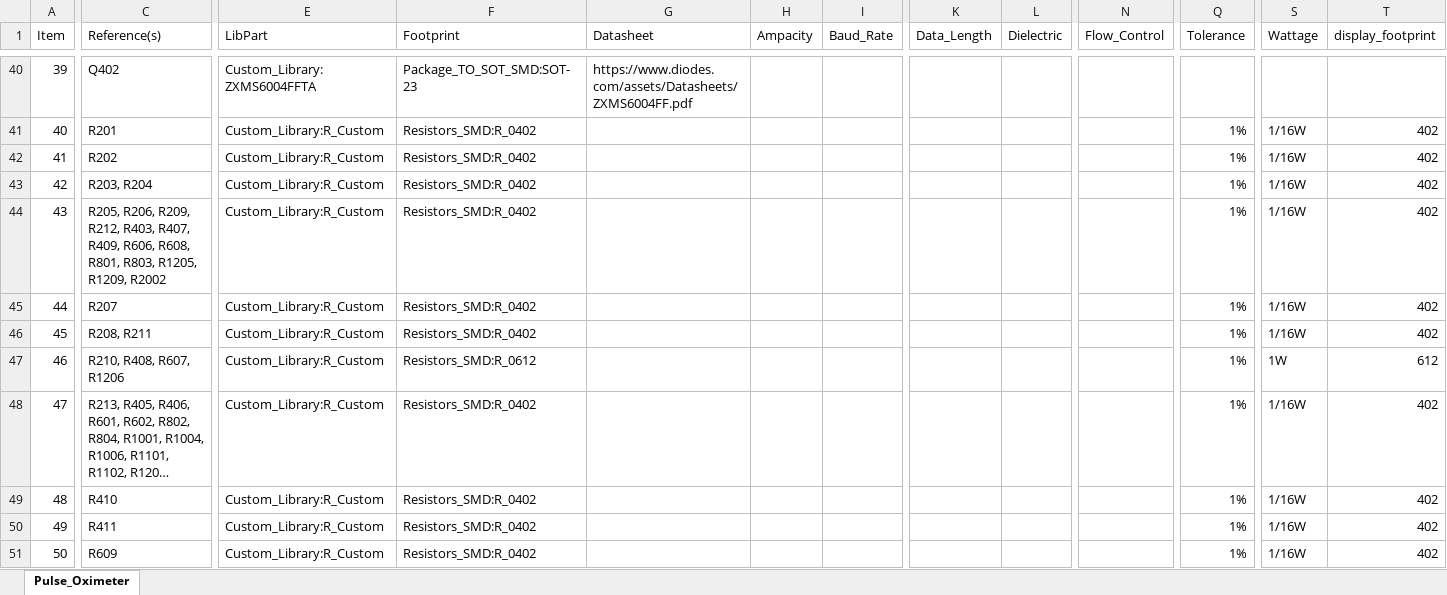
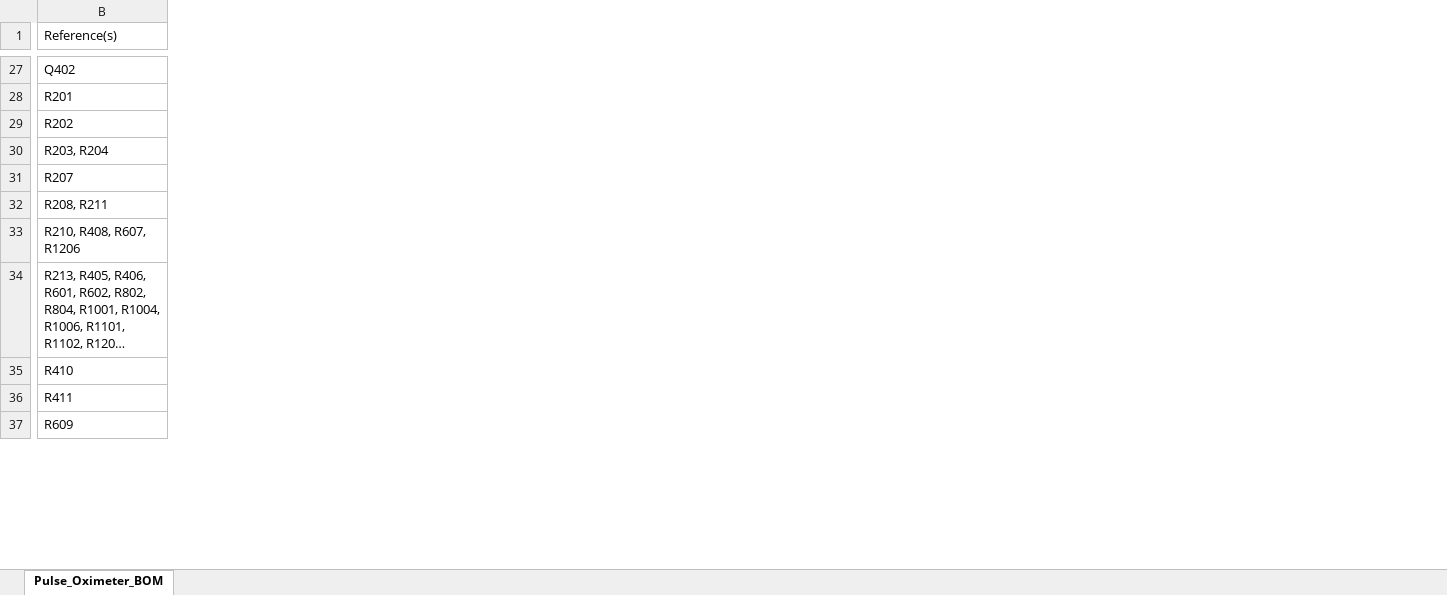
Before and after one commit to drewsum/pulse_oximeter, an Excel workbook: hdw/Pulse_Oximeter/Pulse_Oximeter_BOM.xlsx, sheet Pulse_Oximeter_BOM, drawn as a sheet; only a part is shown, gaps mark what is left out; long unchanged cells end in …; values as stored, in another font and other column widths than the file's, no borders; rows hold the shown columns only; the diff covers the shown part only; the diff names each change by its address in the sheet, - before the commit and + after, or states it on an @@ line.

Commit message:
added bom, removed unused sch sheets

```diff
--- a/hdw/Pulse_Oximeter/Pulse_Oximeter_BOM.xlsx (sheet Pulse_Oximeter_BOM)
+++ b/hdw/Pulse_Oximeter/Pulse_Oximeter_BOM.xlsx (sheet Pulse_Oximeter_BOM)
-sheet tab: Pulse_Oximeter
+sheet tab: Pulse_Oximeter_BOM
-column A (Item), rows 40-43: 39 | 40 | 41 | 42; rows 45-51: 44 | 45 | 46 | 47 | 48 | 49 | 50
-column E (LibPart), rows 40-43: Custom_Library:ZXMS6004FFTA | Custom_Library:R_Custom | Custom_Library:R_Custom | Custom_Library:R_Custom; rows 45-51: all Custom_Library:R_Custom
-column F (Footprint), rows 40-43: Package_TO_SOT_SMD:SOT-23 | Resistors_SMD:R_0402 | Resistors_SMD:R_0402 | Resistors_SMD:R_0402; rows 45-51: Resistors_SMD:R_0402 | Resistors_SMD:R_0402 | Resistors_SMD:R_0612 | Resistors_SMD:R_0402 | Resistors_SMD:R_0402 | Resistors_SMD:R_0402 | Resistors_SMD:R_0402
-column G (Datasheet), row 40: https://www.diodes.com/assets/Datasheets/ZXMS6004FF.pdf
-column H (Ampacity), empty
-column I (Baud_Rate), empty
-column K (Data_Length), empty
-column L (Dielectric), empty
-column N (Flow_Control), empty
-column Q (Tolerance), rows 41-43: all 1%; rows 45-51: all 1%
-column S (Wattage), rows 41-43: all 1/16W; rows 45-51: 1/16W | 1/16W | 1W | 1/16W | 1/16W | 1/16W | 1/16W
-column T (display_footprint), rows 41-43: all 402; rows 45-51: 402 | 402 | 612 | 402 | 402 | 402 | 402
-row 44: 43 | R205, R206, R209, R212, R403, R407, R409, R606, R608, R801, R803, R1205, R1209, R2002 | Custom_Library:R_Custom | Resistors_SMD:R_0402 |  |  |  |  |  |  | 1% | 1/16W | 402
```
Also changed, not shown: 15 removed rows, 3 removed columns and 1 edited cell elsewhere in this sheet, 4 other files.
